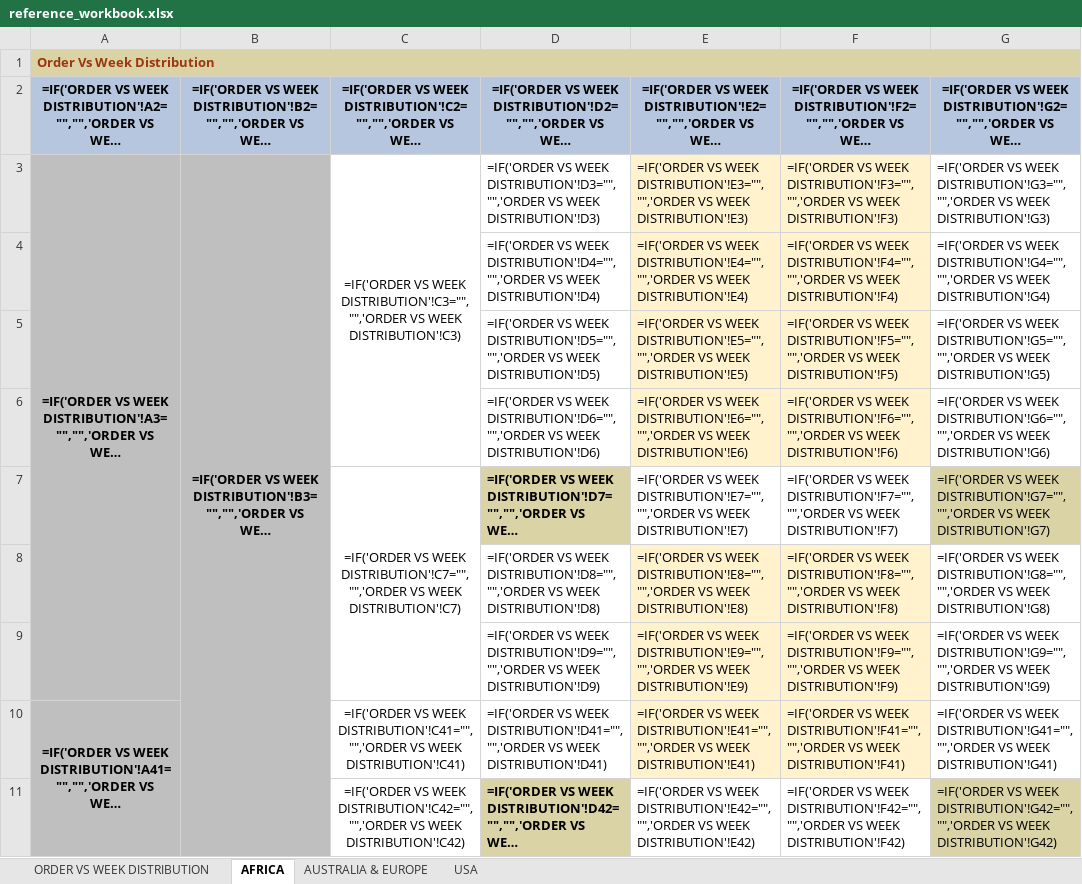
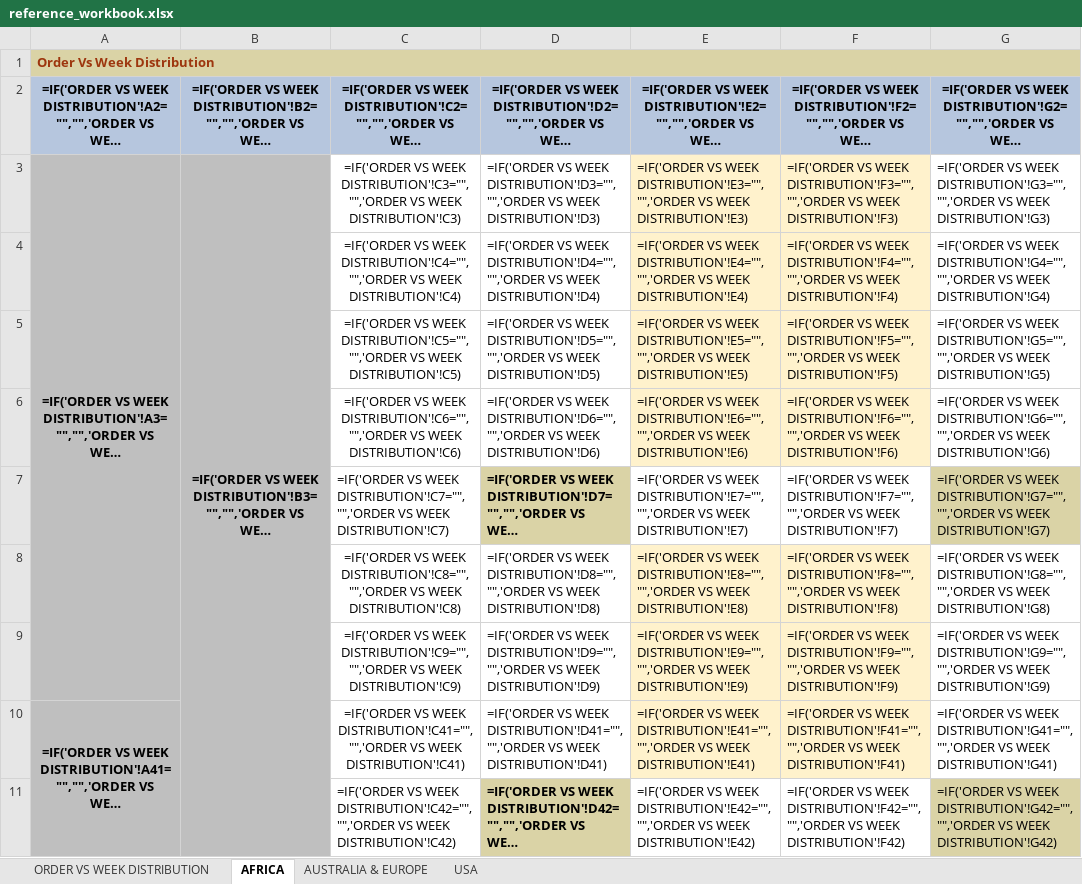
Before and after one commit to lokeshaijt/capacity-vs-order-distribution, an Excel workbook: reference_workbook.xlsx, sheet AFRICA, drawn as a sheet; only a part is shown; long unchanged cells end in …; values as stored, in another font and other column widths than the file's, no borders; formulas without a stored value are shown as written; conditional formats not drawn; the diff covers the shown part only; the diff names each change by its address in the sheet, - before the commit and + after, or states it on an @@ line.

```diff
--- a/reference_workbook.xlsx (sheet AFRICA)
+++ b/reference_workbook.xlsx (sheet AFRICA)
-C3:C6 merged
-C4: (empty)
+C4: =IF('ORDER VS WEEK DISTRIBUTION'!C4="","",'ORDER VS WEEK DISTRIBUTION'!C4)
-C5: (empty)
+C5: =IF('ORDER VS WEEK DISTRIBUTION'!C5="","",'ORDER VS WEEK DISTRIBUTION'!C5)
-C6: (empty)
+C6: =IF('ORDER VS WEEK DISTRIBUTION'!C6="","",'ORDER VS WEEK DISTRIBUTION'!C6)
-C7 alignment: center
+C7 alignment: left
-C7:C9 merged
-C8: (empty)
+C8: =IF('ORDER VS WEEK DISTRIBUTION'!C8="","",'ORDER VS WEEK DISTRIBUTION'!C8)
-C9: (empty)
+C9: =IF('ORDER VS WEEK DISTRIBUTION'!C9="","",'ORDER VS WEEK DISTRIBUTION'!C9)
-C11 alignment: center
+C11 alignment: left
-C11:C13 merged
```
Also changed, not shown: 8 edited cells and merged cells elsewhere in this sheet, sheet USA, sheet AUSTRALIA & EUROPE.
